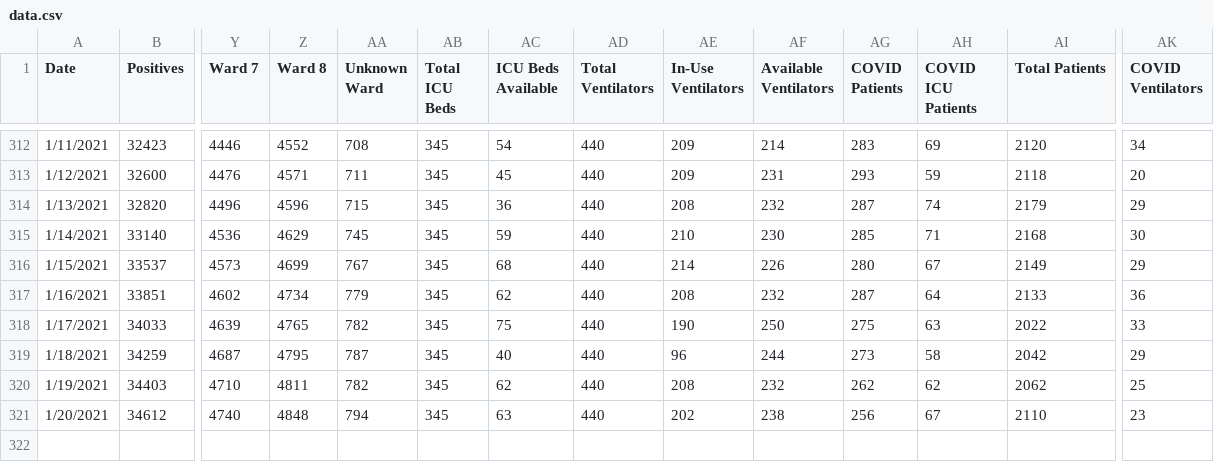
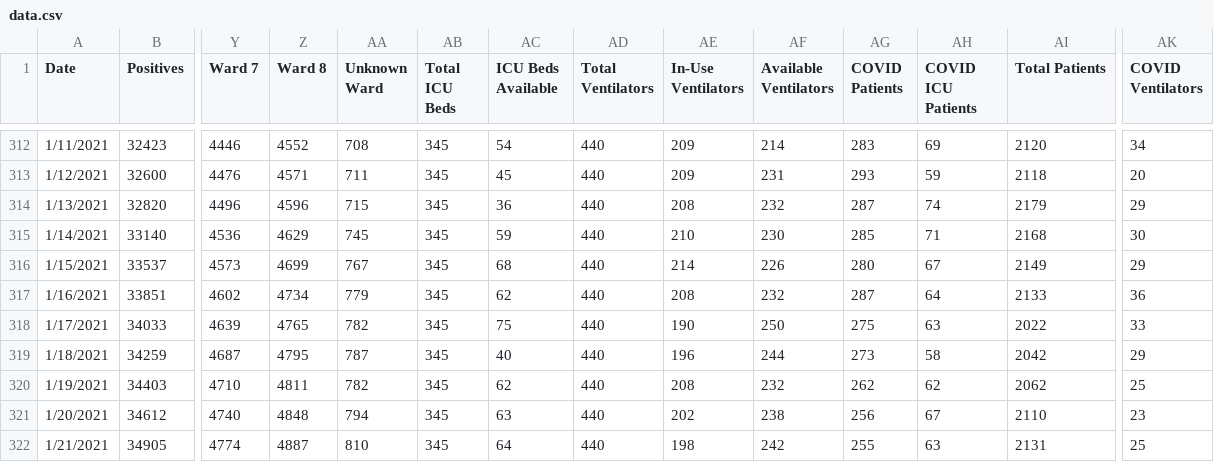
Before and after one commit to rstahlin/rstahlin.github.io, a CSV file: data.csv, drawn as a sheet; only a part is shown, gaps mark what is left out; rows hold the shown columns only; the diff names each change by its address in the sheet, - before the commit and + after, or states it on an @@ line.

Commit message:
new data 20210121 pt 2

```diff
--- a/data.csv
+++ b/data.csv
-AE319 (In-Use Ventilators): 96
+AE319 (In-Use Ventilators): 196
+row 322: 1/21/2021 | 34905 | 4774 | 4887 | 810 | 345 | 64 | 440 | 198 | 242 | 255 | 63 | 2131 | 25
```
Also changed, not shown: school_cases.csv, 3 other files.
